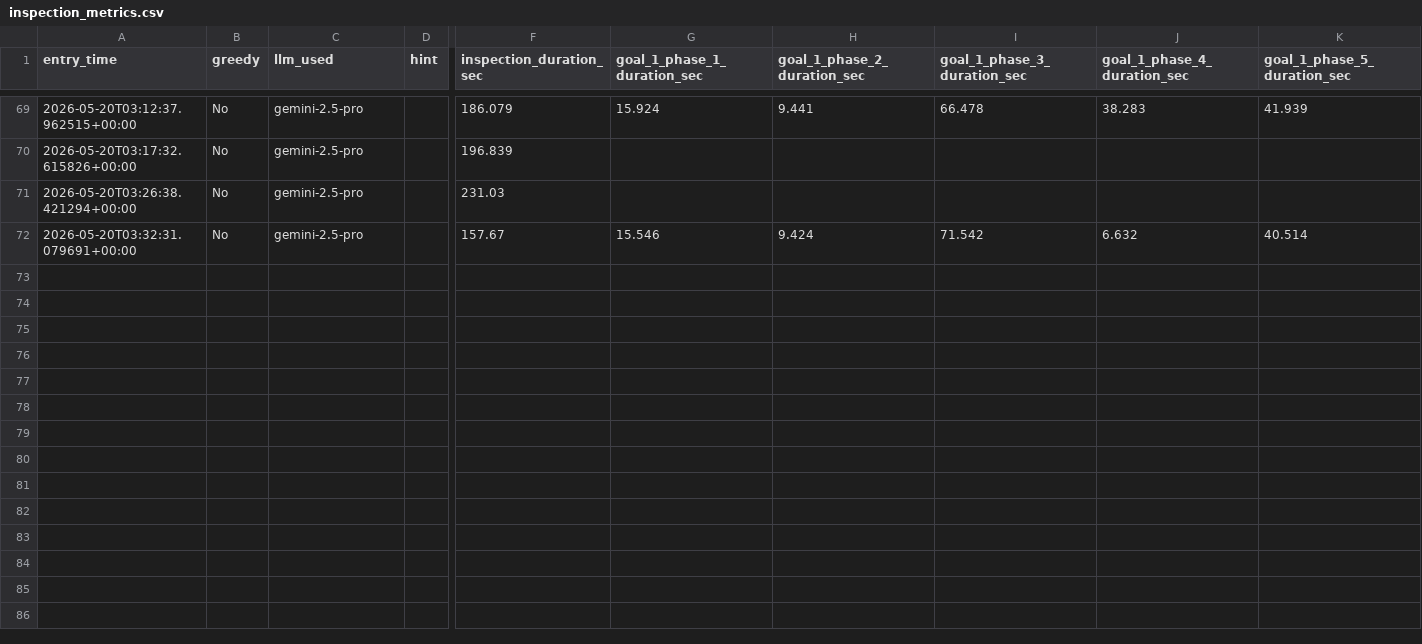
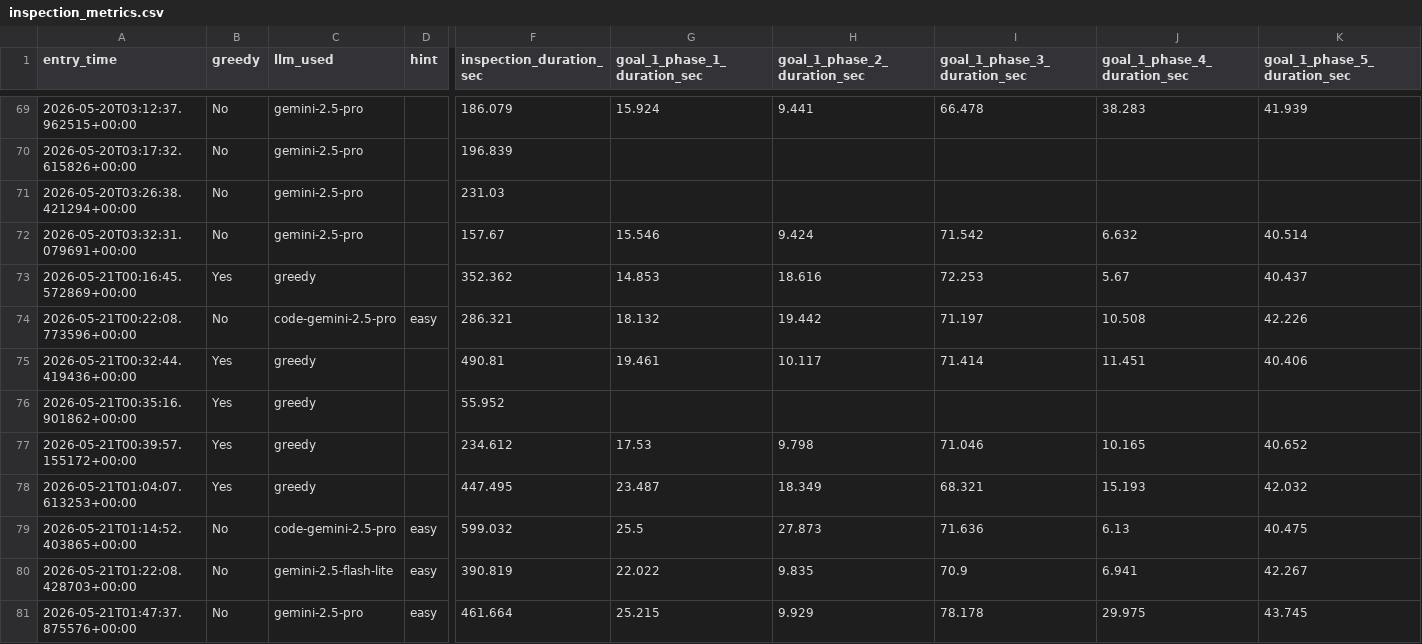
Before and after one commit to naman-gupta99/ugv_ws, a CSV file: inspection_metrics.csv, drawn as a sheet; only a part is shown, gaps mark what is left out; rows hold the shown columns only; the diff names each change by its address in the sheet, - before the commit and + after, or states it on an @@ line.

Commit message:
Update inspection navigation scenario

```diff
--- a/inspection_metrics.csv
+++ b/inspection_metrics.csv
+row 73: 2026-05-21T00:16:45.572869+00:00 | Yes | greedy |  | 352.362 | 14.853 | 18.616 | 72.253 | 5.67 | 40.437
+row 74: 2026-05-21T00:22:08.773596+00:00 | No | code-gemini-2.5-pro | easy | 286.321 | 18.132 | 19.442 | 71.197 | 10.508 | 42.226
+row 75: 2026-05-21T00:32:44.419436+00:00 | Yes | greedy |  | 490.81 | 19.461 | 10.117 | 71.414 | 11.451 | 40.406
+row 76: 2026-05-21T00:35:16.901862+00:00 | Yes | greedy |  | 55.952
+row 77: 2026-05-21T00:39:57.155172+00:00 | Yes | greedy |  | 234.612 | 17.53 | 9.798 | 71.046 | 10.165 | 40.652
+row 78: 2026-05-21T01:04:07.613253+00:00 | Yes | greedy |  | 447.495 | 23.487 | 18.349 | 68.321 | 15.193 | 42.032
+row 79: 2026-05-21T01:14:52.403865+00:00 | No | code-gemini-2.5-pro | easy | 599.032 | 25.5 | 27.873 | 71.636 | 6.13 | 40.475
+row 80: 2026-05-21T01:22:08.428703+00:00 | No | gemini-2.5-flash-lite | easy | 390.819 | 22.022 | 9.835 | 70.9 | 6.941 | 42.267
+row 81: 2026-05-21T01:47:37.875576+00:00 | No | gemini-2.5-pro | easy | 461.664 | 25.215 | 9.929 | 78.178 | 29.975 | 43.745
```
Also changed, not shown: 27 other files.
